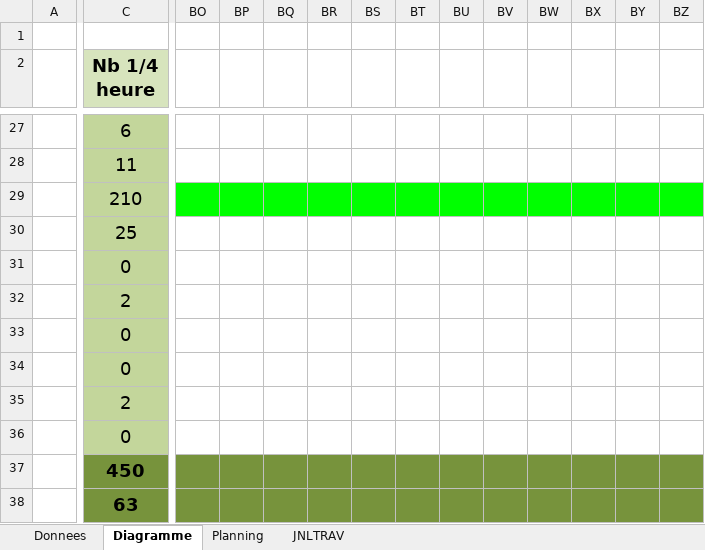
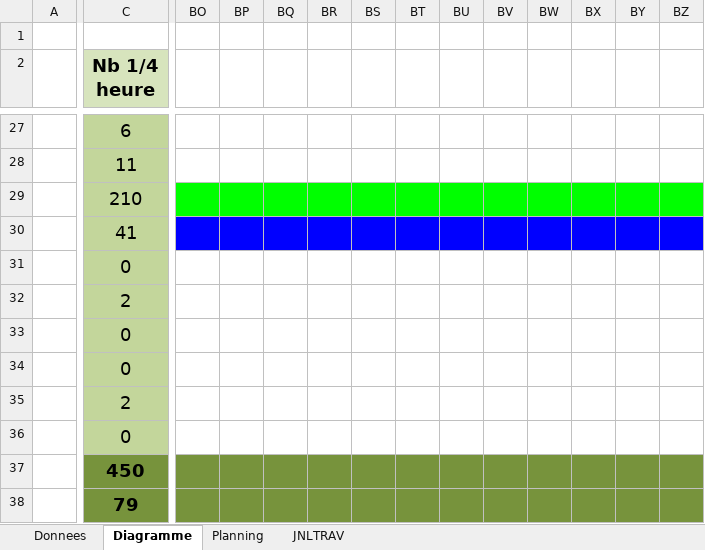
Before and after one commit to CaptianMorgan/Demomot-godima, an Excel workbook: M-ALL-Planification-godima.xlsm, sheet Diagramme, drawn as a sheet; only a part is shown, gaps mark what is left out; values as stored, in another font and other column widths than the file's, no borders; the diff covers the shown part only; the diff names each change by its address in the sheet, - before the commit and + after, or states it on an @@ line.

```diff
--- a/M-ALL-Planification-godima.xlsm (sheet Diagramme)
+++ b/M-ALL-Planification-godima.xlsm (sheet Diagramme)
-C30 (Nb 1/4 heure): 25
+C30 (Nb 1/4 heure): 41
-BO30:BZ30 fill: none
+BO30:BZ30 fill: #0000FF
-C38 (Nb 1/4 heure): 63
+C38 (Nb 1/4 heure): 79
```
Also changed, not shown: cell formats elsewhere in this sheet, sheet JNLTRAV, sheet Planning, charts or pictures, 3 other files.
